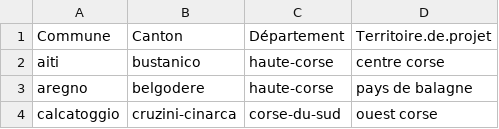
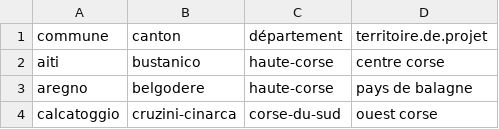
Before and after one commit to KillianB/projet-bde-2020-2021, a CSV file: csv_volEau_&_communes/communes_par_territoire_de_projet_de_la_collectivite_territoriale_de_corse.csv, drawn as a sheet; only a part is shown.

```diff
--- a/csv_volEau_&_communes/communes_par_territoire_de_projet_de_la_collectivite_territoriale_de_corse.csv
+++ b/csv_volEau_&_communes/communes_par_territoire_de_projet_de_la_collectivite_territoriale_de_corse.csv
@@ -1,2 +1,2 @@
-"Commune","Canton","Département","Territoire.de.projet"
+"commune","canton","département","territoire.de.projet"
 "aiti","bustanico","haute-corse","centre corse"
```
Also changed, not shown: csv_cheptel_2000_2010_corse/FDS_RA_3010_2000_reduit_omit.csv, csv_cheptel_2000_2010_corse/FDS_RA_3010_2010_reduit_omit.csv, 4 other files.
